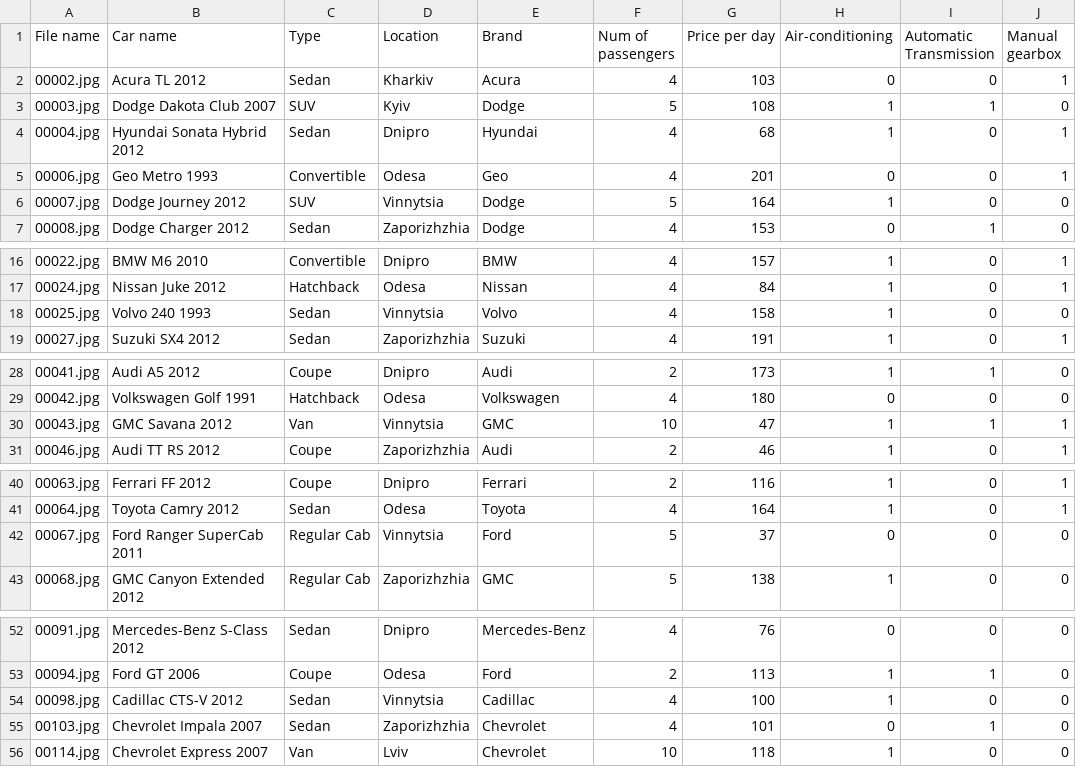
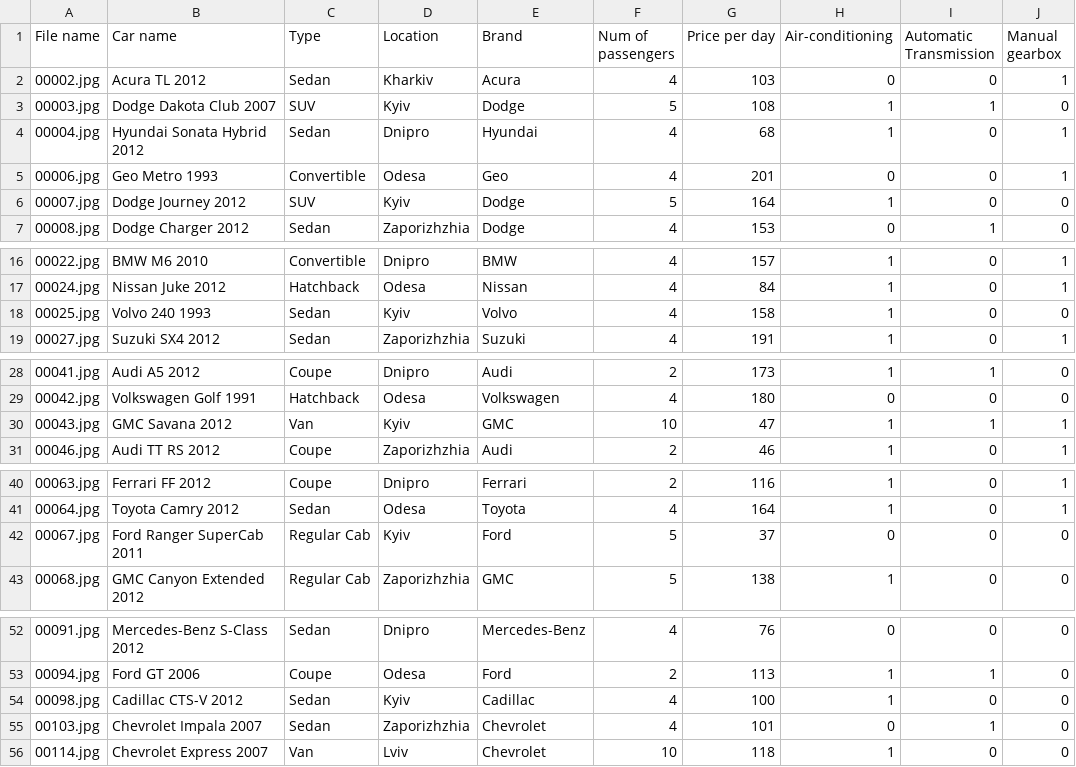
Before and after one commit to RadchenkoVlada/Project, a CSV file: data_table.csv, drawn as a sheet; only a part is shown, gaps mark what is left out; the diff covers the shown part only; the diff names each change by its address in the sheet, - before the commit and + after, or states it on an @@ line.

```diff
--- a/data_table.csv
+++ b/data_table.csv
-D6 (Location): Vinnytsia
+D6 (Location): Kyiv
-D18 (Location): Vinnytsia
+D18 (Location): Kyiv
-D30 (Location): Vinnytsia
+D30 (Location): Kyiv
-D42 (Location): Vinnytsia
+D42 (Location): Kyiv
-D54 (Location): Vinnytsia
+D54 (Location): Kyiv
```
Also changed, not shown: 11 edited cells elsewhere in this file, 7 other files.
